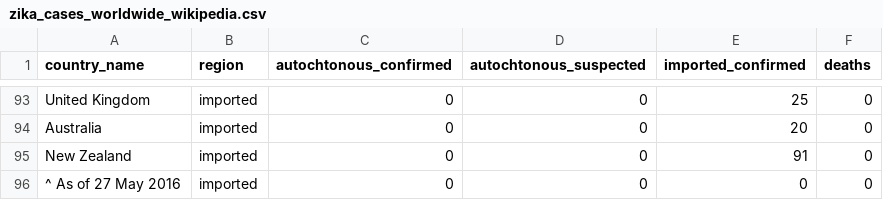
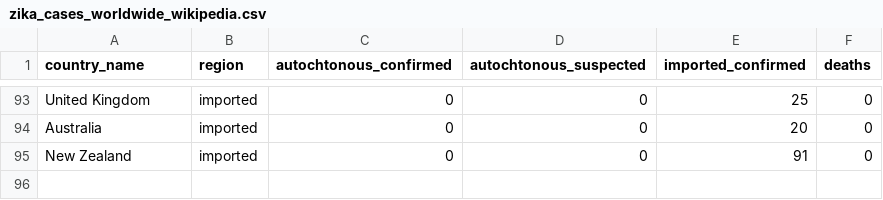
Before and after one commit to CartoDB/zika, a CSV file: data/zika_cases_worldwide_wikipedia.csv, drawn as a sheet; only a part is shown, gaps mark what is left out; the diff names each change by its address in the sheet, - before the commit and + after, or states it on an @@ line.

Commit message:
fix

```diff
--- a/data/zika_cases_worldwide_wikipedia.csv
+++ b/data/zika_cases_worldwide_wikipedia.csv
-row 96: ^ As of 27 May 2016 | imported | 0 | 0 | 0 | 0
```
